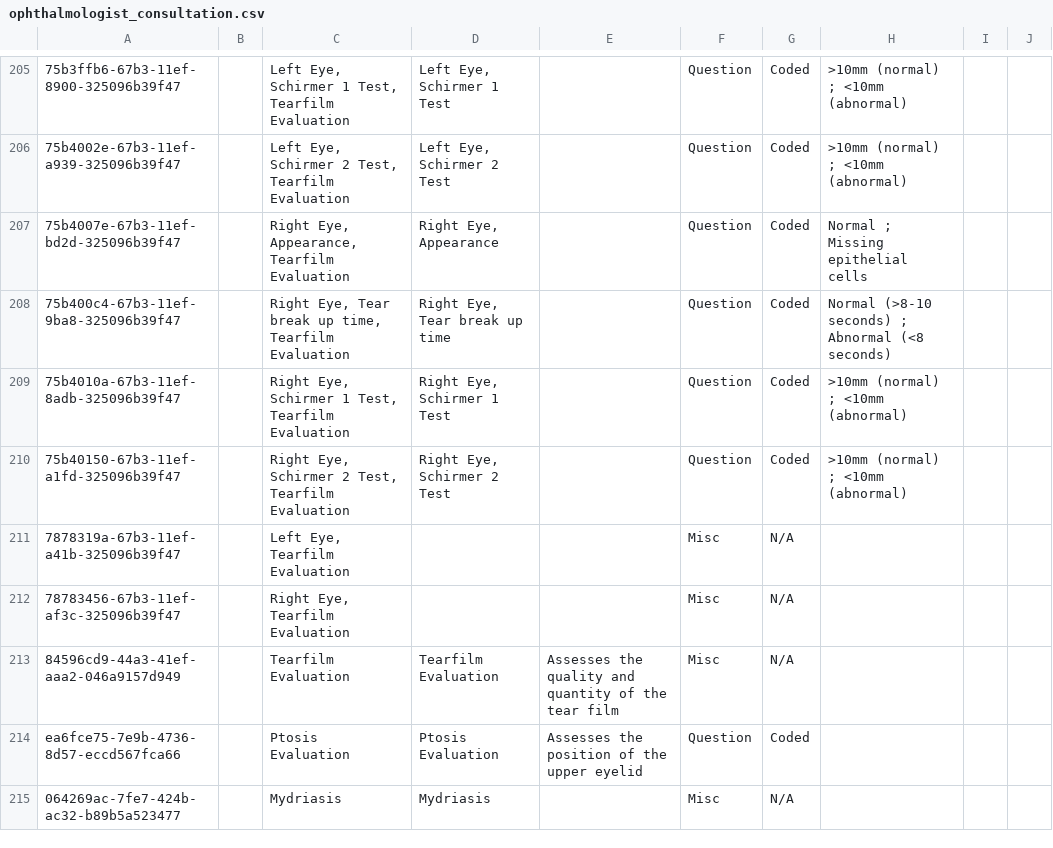
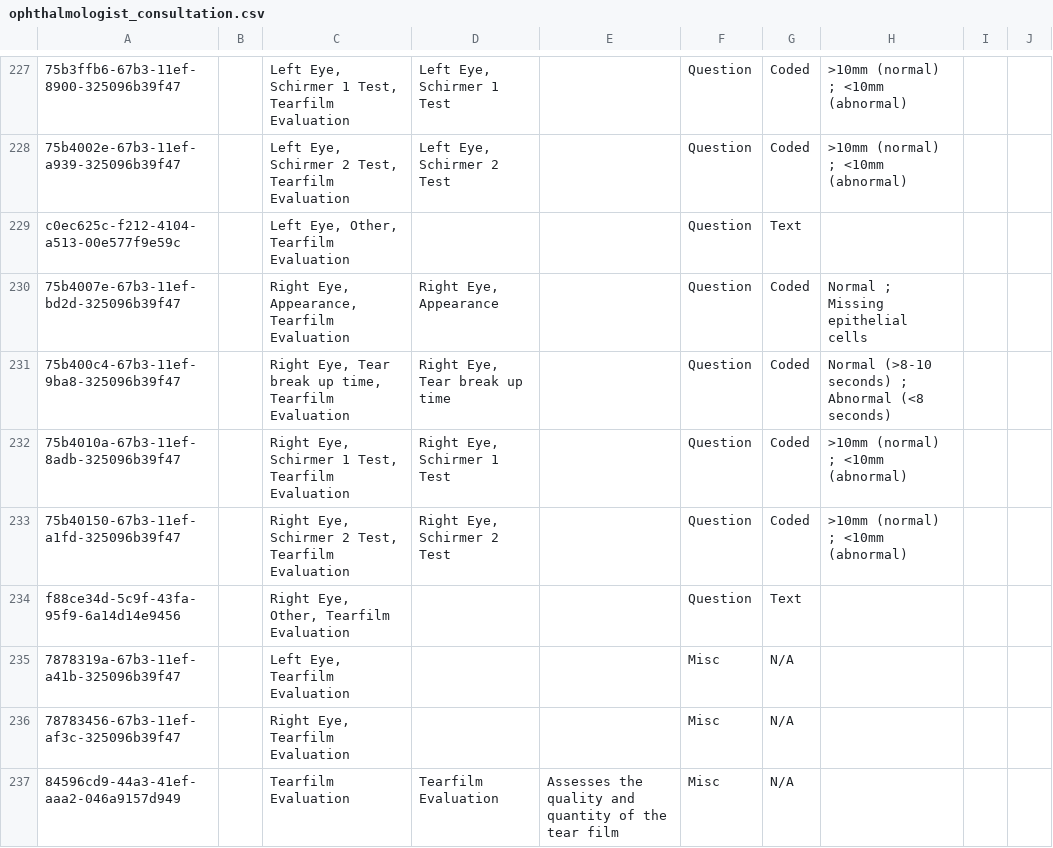
Before and after one commit to PiusKariuki/Bdsec-metadata, a CSV file: configuration/concepts/ophthalmologist_consultation.csv, drawn as a sheet; only a part is shown, gaps mark what is left out; the shorter side is filled out with more unchanged rows; the diff covers the shown part only; the diff names each change by its address in the sheet, - before the commit and + after, or states it on an @@ line.

```diff
--- a/configuration/concepts/ophthalmologist_consultation.csv
+++ b/configuration/concepts/ophthalmologist_consultation.csv
+row 229: c0ec625c-f212-4104-a513-00e577f9e59c |  | Left Eye, Other, Tearfilm Evaluation |  |  | Question | Text
+row 234: f88ce34d-5c9f-43fa-95f9-6a14d14e9456 |  | Right Eye, Other, Tearfilm Evaluation |  |  | Question | Text
```
Also changed, not shown: 22 added rows and 29 edited cells elsewhere in this file.
